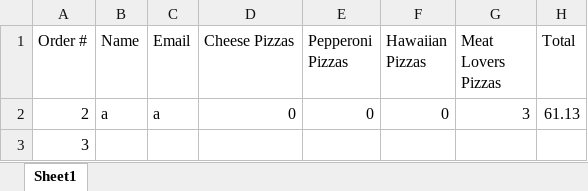
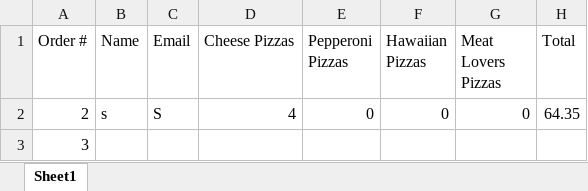
Before and after one commit to dac0d3/pythonWarriors, an Excel workbook: customerTransactions.xlsx, sheet Sheet1, drawn as a sheet; values as stored, in another font and other column widths than the file's, no borders; the diff names each change by its address in the sheet, - before the commit and + after, or states it on an @@ line.

```diff
--- a/customerTransactions.xlsx (sheet Sheet1)
+++ b/customerTransactions.xlsx (sheet Sheet1)
-B2 (Name): a
+B2 (Name): s
-C2 (Email): a
+C2 (Email): S
-D2 (Cheese Pizzas): 0
+D2 (Cheese Pizzas): 4
-G2 (Meat Lovers Pizzas): 3
+G2 (Meat Lovers Pizzas): 0
-H2 (Total): 61.13
+H2 (Total): 64.35
```
Also changed, not shown: pythonParlorInventory.xlsx, 1 other file.
